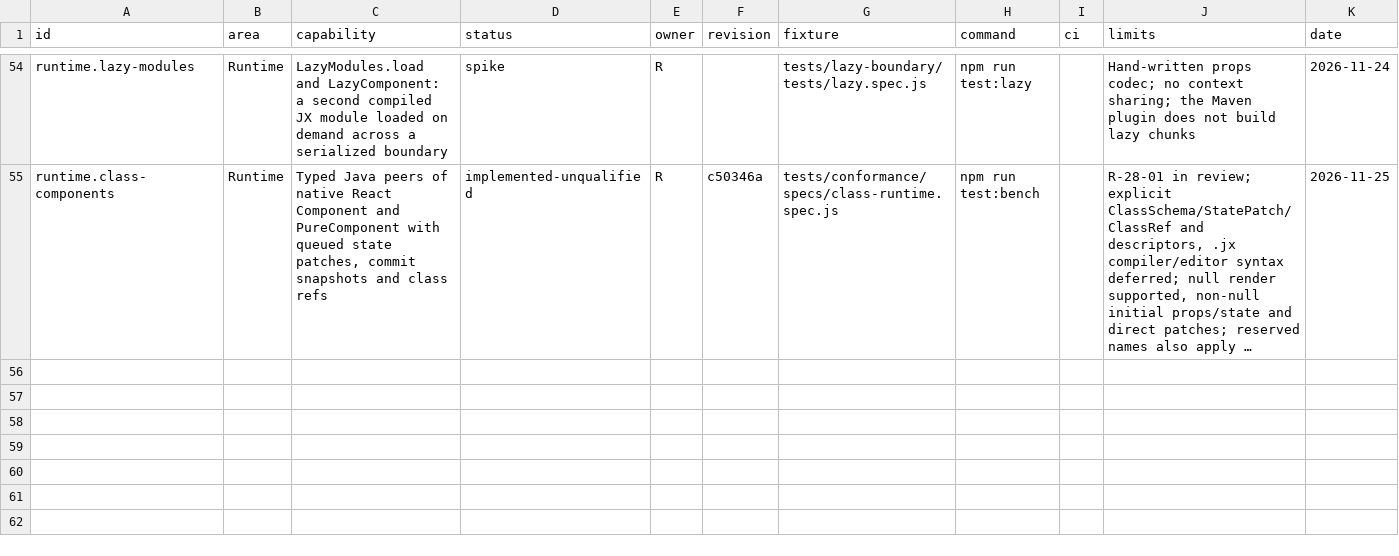
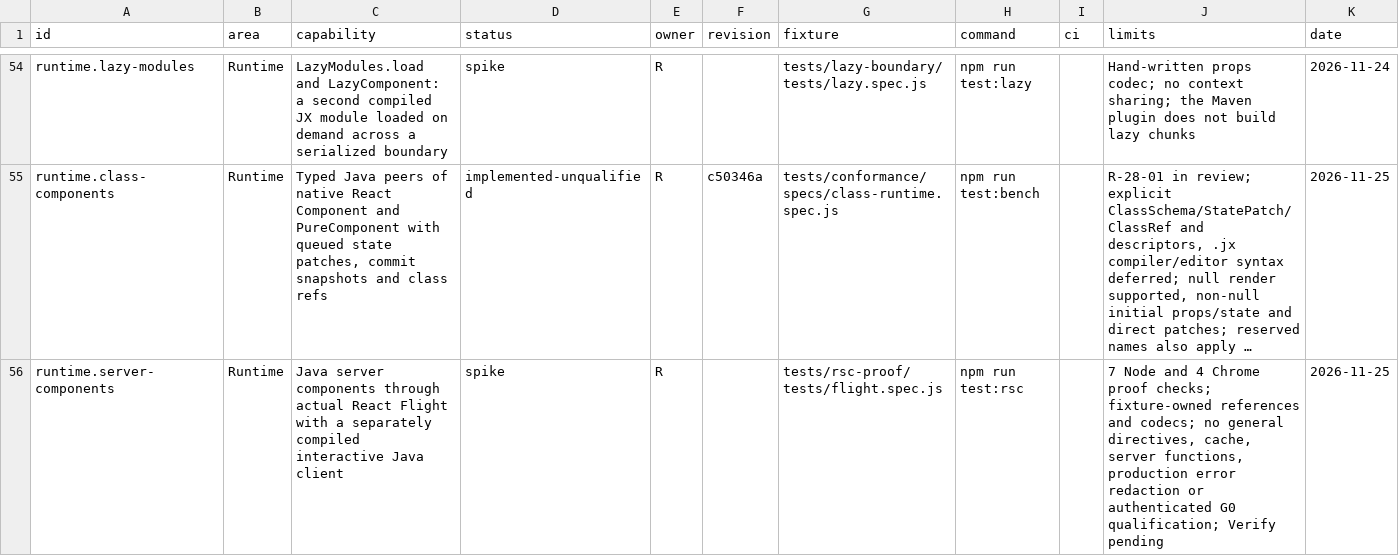
Before and after one commit to lmrrcc/jx, a TSV file: docs/evidence/capabilities.tsv, drawn as a sheet; only a part is shown, gaps mark what is left out; long unchanged cells end in …; the diff names each change by its address in the sheet, - before the commit and + after, or states it on an @@ line.

Commit message:
Prove Java Server Components through the real React Flight runtime

```diff
--- a/docs/evidence/capabilities.tsv
+++ b/docs/evidence/capabilities.tsv
+row 56: runtime.server-components | Runtime | Java server components through actual React Flight with a separately compiled interactive Java client | spike | R |  | tests/rsc-proof/tests/flight.spec.js | npm run test:rsc |  | 7 Node and 4 Chrome proof checks; fixture-owned references and codecs; no general directives, cache, server functions, production error redaction or authenticated G0 qualification; Verify pending | 2026-11-25
```
Also changed, not shown: 34 other files.
